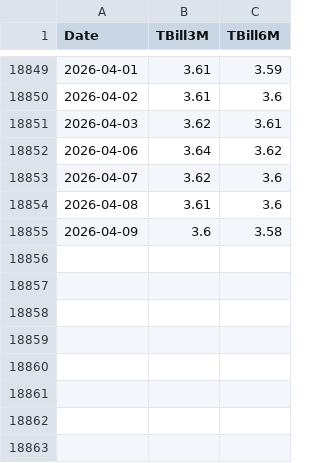
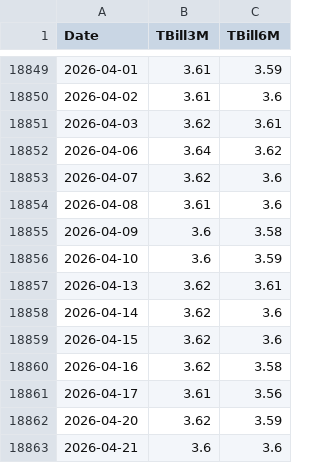
Before and after one commit to gorkemyencak/hedge-accounting-valuation-platform, a CSV file: data/curves/futures.csv (was data/curves/money_market.csv), drawn as a sheet; only a part is shown, gaps mark what is left out.

```diff
--- a/data/curves/money_market.csv
+++ b/data/curves/futures.csv
@@ -18855 +18855,9 @@ Date,TBill3M,TBill6M
 2026-04-09,3.6,3.58
+2026-04-10,3.6,3.59
+2026-04-13,3.62,3.61
+2026-04-14,3.62,3.6
+2026-04-15,3.62,3.6
+2026-04-16,3.62,3.58
+2026-04-17,3.61,3.56
+2026-04-20,3.62,3.59
+2026-04-21,3.6,3.6
```
Also changed, not shown: data/curves/sofr.csv, data/curves/treasury.csv, 7 other files.
